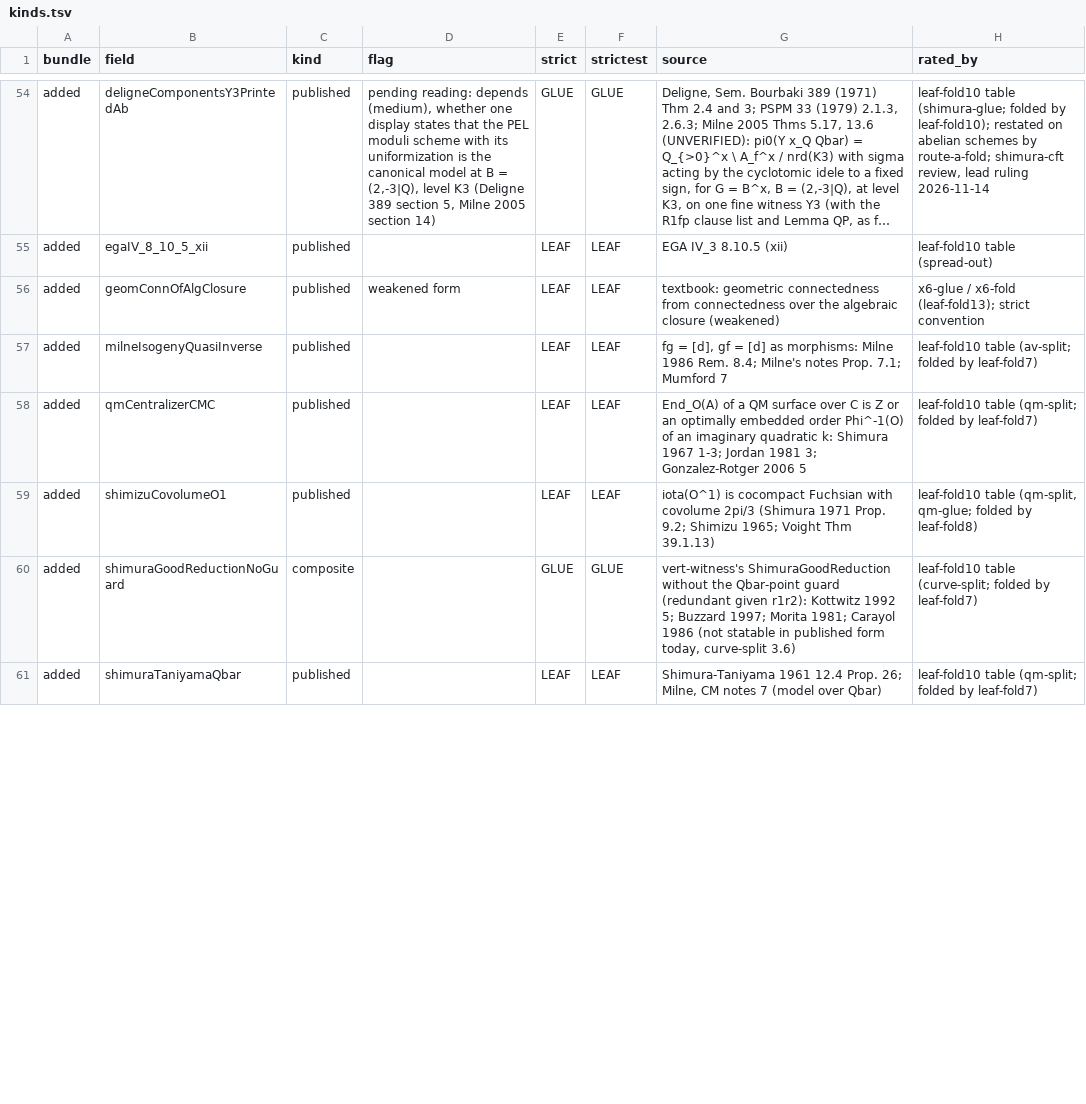
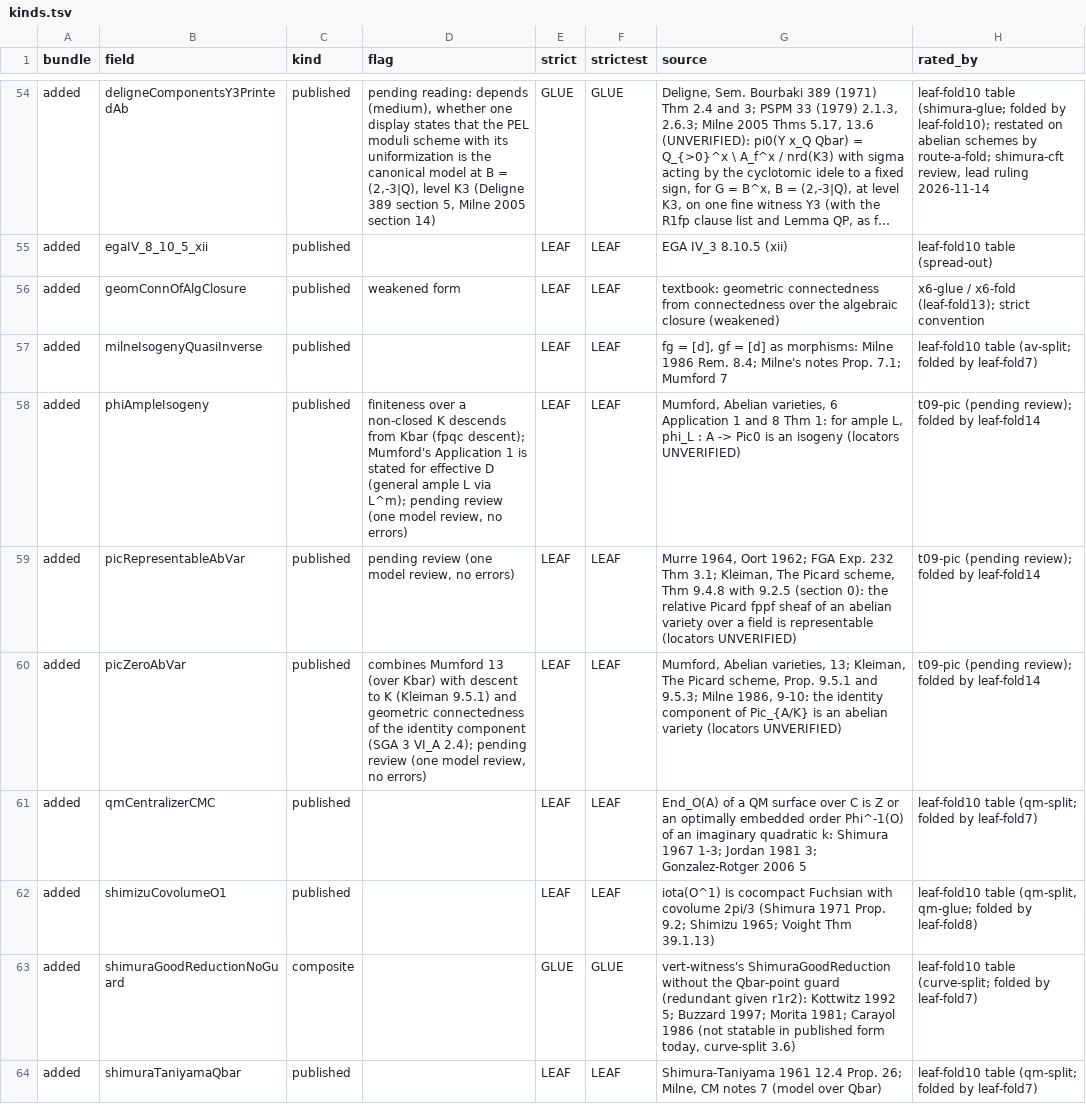
Before and after one commit to CheyLoveday/diophantine-z-q, a TSV file: docs/one-proof/kinds.tsv, drawn as a sheet; only a part is shown, gaps mark what is left out; long unchanged cells end in …; the diff covers the shown part only.

Commit message:
leaf-fold14 fold 2 (t09-pic): TailZ24 with t09-pic's proof, OpenAddedLeaves13, sixContactMin_of_open18; frozenTarget switched; kinds.tsv (68 fields, strict 53/15, strictest 50/18); OPEN.md regenerated

```diff
--- a/docs/one-proof/kinds.tsv
+++ b/docs/one-proof/kinds.tsv
@@ -57,2 +57,5 @@ added	geomConnOfAlgClosure	published	weakened form	LEAF	LEAF	textbook: geometric
 added	milneIsogenyQuasiInverse	published		LEAF	LEAF	fg = [d], gf = [d] as morphisms: Milne 1986 Rem. 8.4; Milne's notes Prop. 7.1; Mumford 7	leaf-fold10 table (av-split; folded by leaf-fold7)
+added	phiAmpleIsogeny	published	finiteness over a non-closed K descends from Kbar (fpqc descent); Mumford's Application 1 is stated for effective D (general ample L via L^m); pending review (one model review, no errors)	LEAF	LEAF	Mumford, Abelian varieties, 6 Application 1 and 8 Thm 1: for ample L, phi_L : A -> Pic0 is an isogeny (locators UNVERIFIED)	t09-pic (pending review); folded by leaf-fold14
+added	picRepresentableAbVar	published	pending review (one model review, no errors)	LEAF	LEAF	Murre 1964, Oort 1962; FGA Exp. 232 Thm 3.1; Kleiman, The Picard scheme, Thm 9.4.8 with 9.2.5 (section 0): the relative Picard fppf sheaf of an abelian variety over a field is representable (locators UNVERIFIED)	t09-pic (pending review); folded by leaf-fold14
+added	picZeroAbVar	published	combines Mumford 13 (over Kbar) with descent to K (Kleiman 9.5.1) and geometric connectedness of the identity component (SGA 3 VI_A 2.4); pending review (one model review, no errors)	LEAF	LEAF	Mumford, Abelian varieties, 13; Kleiman, The Picard scheme, Prop. 9.5.1 and 9.5.3; Milne 1986, 9-10: the identity component of Pic_{A/K} is an abelian variety (locators UNVERIFIED)	t09-pic (pending review); folded by leaf-fold14
 added	qmCentralizerCMC	published		LEAF	LEAF	End_O(A) of a QM surface over C is Z or an optimally embedded order Phi^-1(O) of an imaginary quadratic k: Shimura 1967 1-3; Jordan 1981 3; Gonzalez-Rotger 2006 5	leaf-fold10 table (qm-split; folded by leaf-fold7)
```
Also changed, not shown: 1 added row, 1 removed row and 2 moved rows elsewhere in this file, docs/one-proof/claims.tsv, 5 other files.
